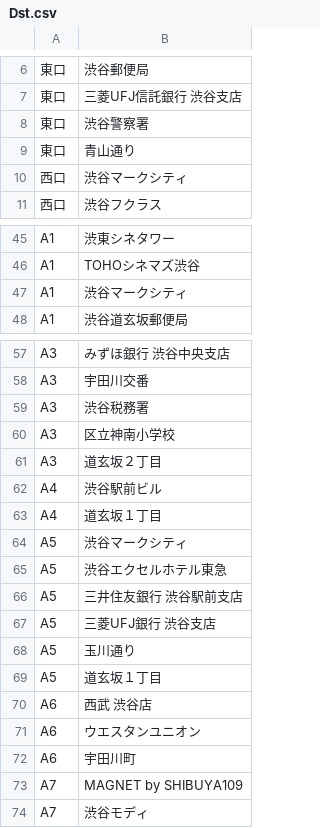
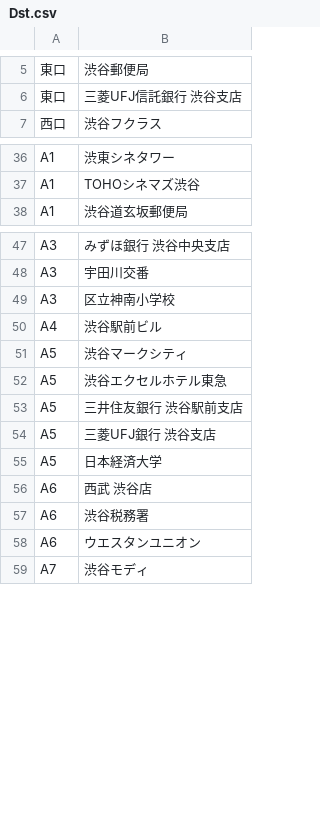
Before and after one commit to koyaabe1128/ShibuyaAnnai, a CSV file: Seed/Dst.csv, drawn as a sheet; only a part is shown, gaps mark what is left out; the diff covers the shown part only.

```diff
--- a/Seed/Dst.csv
+++ b/Seed/Dst.csv
@@ -7,5 +6,2 @@
 東口,三菱UFJ信託銀行 渋谷支店
-東口,渋谷警察署
-東口,青山通り
-西口,渋谷マークシティ
 西口,渋谷フクラス
@@ -46,3 +37,2 @@ A1,渋東シネタワー
 A1,TOHOシネマズ渋谷
-A1,渋谷マークシティ
 A1,渋谷道玄坂郵便局
@@ -58,7 +48,4 @@ A3,みずほ銀行 渋谷中央支店
 A3,宇田川交番
-A3,渋谷税務署
 A3,区立神南小学校
-A3,道玄坂２丁目
 A4,渋谷駅前ビル
-A4,道玄坂１丁目
 A5,渋谷マークシティ
@@ -67,8 +54,6 @@ A5,三井住友銀行 渋谷駅前支店
 A5,三菱UFJ銀行 渋谷支店
-A5,玉川通り
-A5,道玄坂１丁目
+A5,日本経済大学
 A6,西武 渋谷店
+A6,渋谷税務署
 A6,ウエスタンユニオン
-A6,宇田川町
-A7,MAGNET by SHIBUYA109
 A7,渋谷モディ
```
Also changed, not shown: 2 added rows, 31 removed rows and 4 edited cells elsewhere in this file, Seed/DstDetail.csv, 14 other files.
